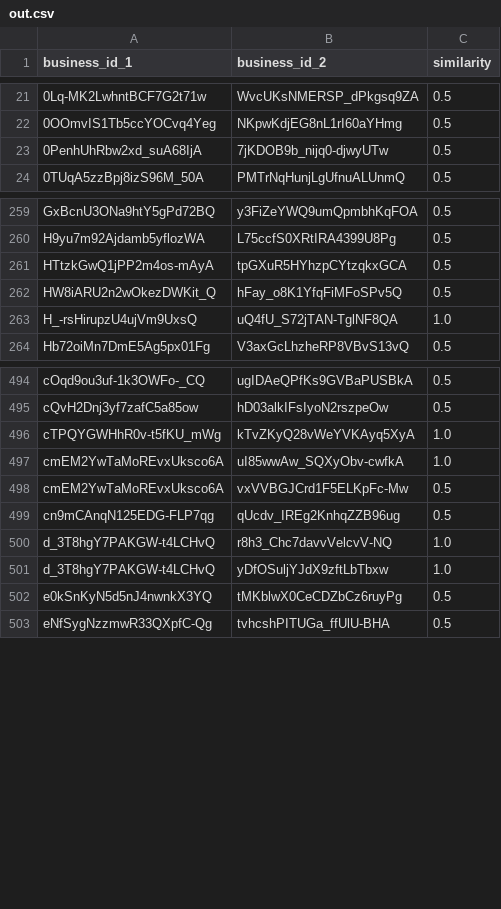
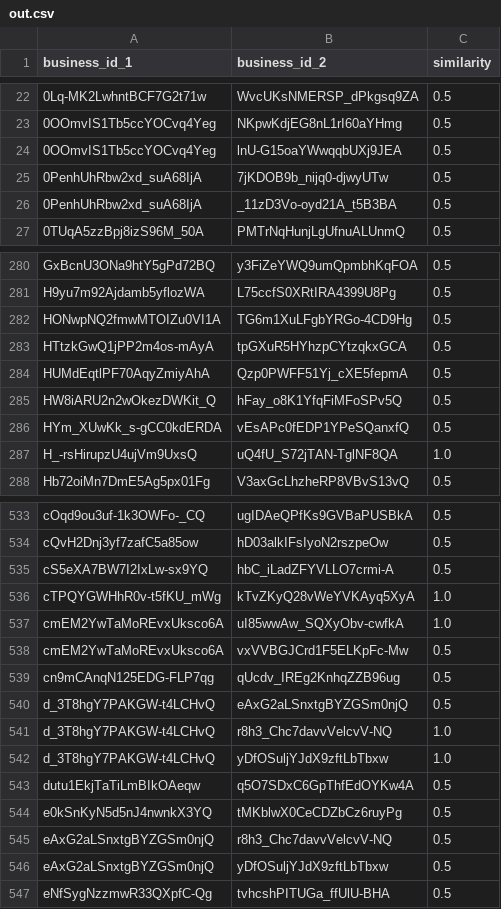
Before and after one commit to tristaaa/hw553, a CSV file: shuting_ye_hw3/out.csv, drawn as a sheet; only a part is shown, gaps mark what is left out; the diff covers the shown part only; the diff names each change by its address in the sheet, - before the commit and + after, or states it on an @@ line.

```diff
--- a/shuting_ye_hw3/out.csv
+++ b/shuting_ye_hw3/out.csv
+row 24: 0OOmvIS1Tb5ccYOCvq4Yeg | lnU-G15oaYWwqqbUXj9JEA | 0.5
+row 26: 0PenhUhRbw2xd_suA68IjA | _11zD3Vo-oyd21A_t5B3BA | 0.5
+row 282: HONwpNQ2fmwMTOIZu0VI1A | TG6m1XuLFgbYRGo-4CD9Hg | 0.5
+row 284: HUMdEqtlPF70AqyZmiyAhA | Qzp0PWFF51Yj_cXE5fepmA | 0.5
+row 286: HYm_XUwKk_s-gCC0kdERDA | vEsAPc0fEDP1YPeSQanxfQ | 0.5
+row 535: cS5eXA7BW7I2IxLw-sx9YQ | hbC_iLadZFYVLLO7crmi-A | 0.5
+row 540: d_3T8hgY7PAKGW-t4LCHvQ | eAxG2aLSnxtgBYZGSm0njQ | 0.5
+row 543: dutu1EkjTaTiLmBIkOAeqw | q5O7SDxC6GpThfEdOYKw4A | 0.5
+row 545: eAxG2aLSnxtgBYZGSm0njQ | r8h3_Chc7davvVelcvV-NQ | 0.5
+row 546: eAxG2aLSnxtgBYZGSm0njQ | yDfOSuljYJdX9zftLbTbxw | 0.5
```
Also changed, not shown: 38 added rows elsewhere in this file.
